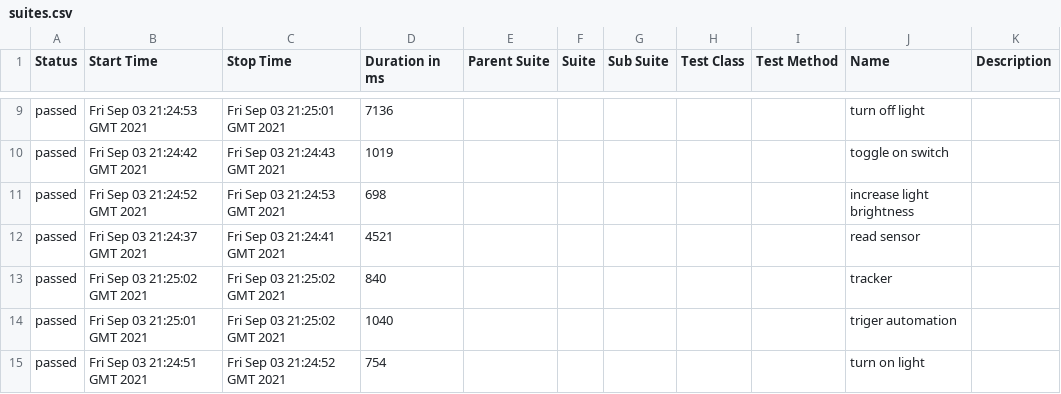
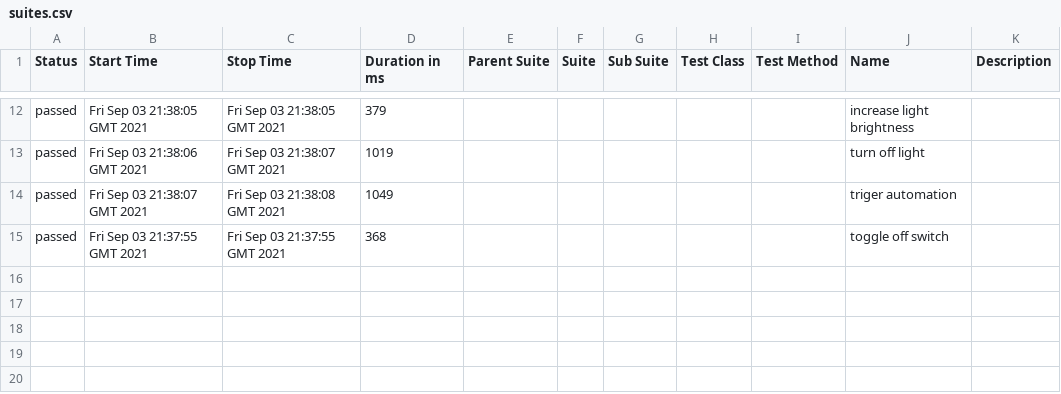
Before and after one commit to Tony763/Tony763.github.io, a CSV file: skill-homeassistant/allure-history/41/data/suites.csv, drawn as a sheet; only a part is shown, gaps mark what is left out; the diff covers the shown part only.

```diff
--- a/skill-homeassistant/allure-history/41/data/suites.csv
+++ b/skill-homeassistant/allure-history/41/data/suites.csv
@@ -9,7 +12,4 @@
-"passed","Fri Sep 03 21:24:53 GMT 2021","Fri Sep 03 21:25:01 GMT 2021","7136","","","","","","turn off light",""
-"passed","Fri Sep 03 21:24:42 GMT 2021","Fri Sep 03 21:24:43 GMT 2021","1019","","","","","","toggle on switch",""
-"passed","Fri Sep 03 21:24:52 GMT 2021","Fri Sep 03 21:24:53 GMT 2021","698","","","","","","increase light brightness",""
-"passed","Fri Sep 03 21:24:37 GMT 2021","Fri Sep 03 21:24:41 GMT 2021","4521","","","","","","read sensor",""
-"passed","Fri Sep 03 21:25:02 GMT 2021","Fri Sep 03 21:25:02 GMT 2021","840","","","","","","tracker",""
-"passed","Fri Sep 03 21:25:01 GMT 2021","Fri Sep 03 21:25:02 GMT 2021","1040","","","","","","triger automation",""
-"passed","Fri Sep 03 21:24:51 GMT 2021","Fri Sep 03 21:24:52 GMT 2021","754","","","","","","turn on light",""
+"passed","Fri Sep 03 21:38:05 GMT 2021","Fri Sep 03 21:38:05 GMT 2021","379","","","","","","increase light brightness",""
+"passed","Fri Sep 03 21:38:06 GMT 2021","Fri Sep 03 21:38:07 GMT 2021","1019","","","","","","turn off light",""
+"passed","Fri Sep 03 21:38:07 GMT 2021","Fri Sep 03 21:38:08 GMT 2021","1049","","","","","","triger automation",""
+"passed","Fri Sep 03 21:37:55 GMT 2021","Fri Sep 03 21:37:55 GMT 2021","368","","","","","","toggle off switch",""
```
Also changed, not shown: 3 added rows and 27 edited cells elsewhere in this file, skill-homeassistant/allure-history/41/data/behaviors.csv, 42 other files.
